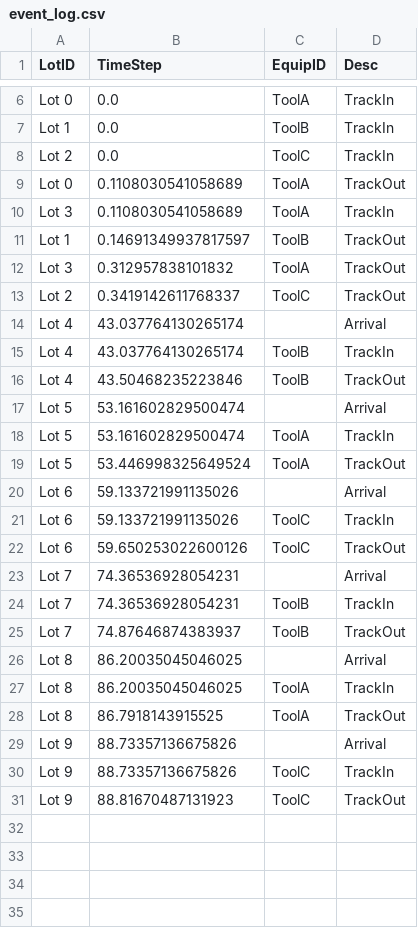
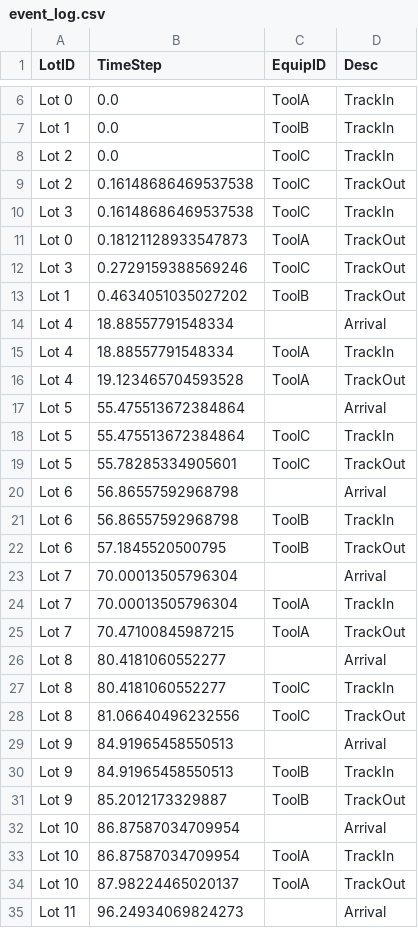
Before and after one commit to gjunyi90/DiscreteEventSimulation, a CSV file: output/event_log.csv, drawn as a sheet; only a part is shown, gaps mark what is left out; the diff covers the shown part only.

```diff
--- a/output/event_log.csv
+++ b/output/event_log.csv
@@ -8,24 +8,28 @@ Lot 1,0.0,ToolB,TrackIn
 Lot 2,0.0,ToolC,TrackIn
-Lot 0,0.1108030541058689,ToolA,TrackOut
-Lot 3,0.1108030541058689,ToolA,TrackIn
-Lot 1,0.14691349937817597,ToolB,TrackOut
-Lot 3,0.312957838101832,ToolA,TrackOut
-Lot 2,0.3419142611768337,ToolC,TrackOut
-Lot 4,43.037764130265174,,Arrival
-Lot 4,43.037764130265174,ToolB,TrackIn
-Lot 4,43.50468235223846,ToolB,TrackOut
-Lot 5,53.161602829500474,,Arrival
-Lot 5,53.161602829500474,ToolA,TrackIn
-Lot 5,53.446998325649524,ToolA,TrackOut
-Lot 6,59.133721991135026,,Arrival
-Lot 6,59.133721991135026,ToolC,TrackIn
-Lot 6,59.650253022600126,ToolC,TrackOut
-Lot 7,74.36536928054231,,Arrival
-Lot 7,74.36536928054231,ToolB,TrackIn
-Lot 7,74.87646874383937,ToolB,TrackOut
-Lot 8,86.20035045046025,,Arrival
-Lot 8,86.20035045046025,ToolA,TrackIn
-Lot 8,86.7918143915525,ToolA,TrackOut
-Lot 9,88.73357136675826,,Arrival
-Lot 9,88.73357136675826,ToolC,TrackIn
-Lot 9,88.81670487131923,ToolC,TrackOut
+Lot 2,0.16148686469537538,ToolC,TrackOut
+Lot 3,0.16148686469537538,ToolC,TrackIn
+Lot 0,0.18121128933547873,ToolA,TrackOut
+Lot 3,0.2729159388569246,ToolC,TrackOut
+Lot 1,0.4634051035027202,ToolB,TrackOut
+Lot 4,18.88557791548334,,Arrival
+Lot 4,18.88557791548334,ToolA,TrackIn
+Lot 4,19.123465704593528,ToolA,TrackOut
+Lot 5,55.475513672384864,,Arrival
+Lot 5,55.475513672384864,ToolC,TrackIn
+Lot 5,55.78285334905601,ToolC,TrackOut
+Lot 6,56.86557592968798,,Arrival
+Lot 6,56.86557592968798,ToolB,TrackIn
+Lot 6,57.1845520500795,ToolB,TrackOut
+Lot 7,70.00013505796304,,Arrival
+Lot 7,70.00013505796304,ToolA,TrackIn
+Lot 7,70.47100845987215,ToolA,TrackOut
+Lot 8,80.4181060552277,,Arrival
+Lot 8,80.4181060552277,ToolC,TrackIn
+Lot 8,81.06640496232556,ToolC,TrackOut
+Lot 9,84.91965458550513,,Arrival
+Lot 9,84.91965458550513,ToolB,TrackIn
+Lot 9,85.2012173329887,ToolB,TrackOut
+Lot 10,86.87587034709954,,Arrival
+Lot 10,86.87587034709954,ToolA,TrackIn
+Lot 10,87.98224465020137,ToolA,TrackOut
+Lot 11,96.24934069824273,,Arrival
```
Also changed, not shown: 5 added rows elsewhere in this file, output/obs_tools.csv, 3 other files.
